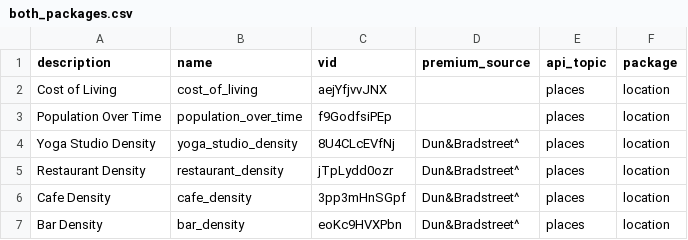
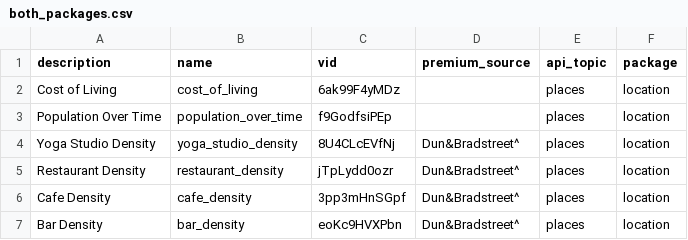
Before and after one commit to mgrybak/widget-api, a CSV file: both_packages.csv, drawn as a sheet; only a part is shown.

```diff
--- a/both_packages.csv
+++ b/both_packages.csv
@@ -1,3 +1,3 @@
 description,name,vid,premium_source,api_topic,package
-Cost of Living,cost_of_living,aejYfjvvJNX,,places,location
+Cost of Living,cost_of_living,6ak99F4yMDz,,places,location
 Population Over Time,population_over_time,f9GodfsiPEp,,places,location
```
Also changed, not shown: location_visualizations.csv.
